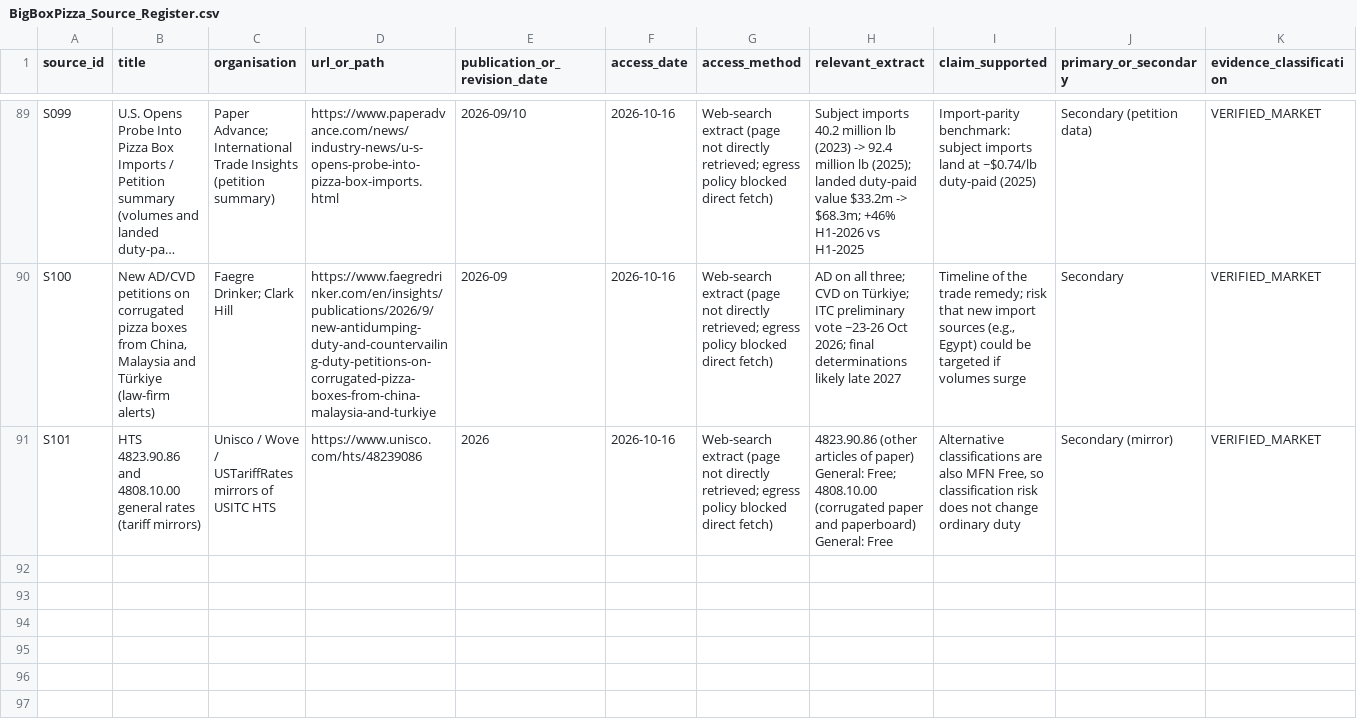
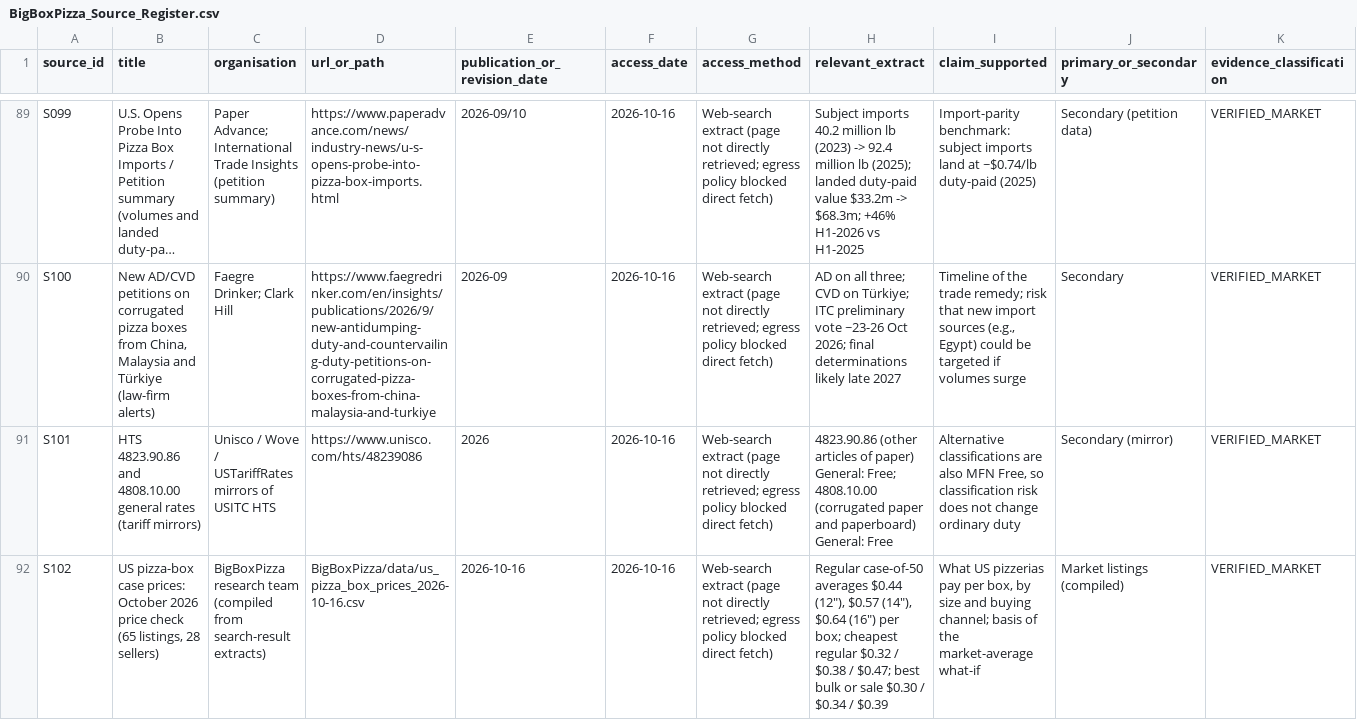
Before and after one commit to aniisziidan/DEPI-Project, a CSV file: BigBoxPizza/BigBoxPizza_Source_Register.csv, drawn as a sheet; only a part is shown, gaps mark what is left out; long unchanged cells end in …; rows hold the shown columns only; the diff names each change by its address in the sheet, - before the commit and + after, or states it on an @@ line.

```diff
--- a/BigBoxPizza/BigBoxPizza_Source_Register.csv
+++ b/BigBoxPizza/BigBoxPizza_Source_Register.csv
+row 92: S102 | US pizza-box case prices: October 2026 price check (65 listings, 28 sellers) | BigBoxPizza research team (compiled from search-result extracts) | BigBoxPizza/data/us_pizza_box_prices_2026-10-16.csv | 2026-10-16 | 2026-10-16 | Web-search extract (page not directly retrieved; egress policy blocked direct fetch) | Regular case-of-50 averages $0.44 (12"), $0.57 (14"), $0.64 (16") per box; cheapest regular $0.32 / $0.38 / $0.47; best bulk or sale $0.30 / $0.34 / $0.39 | What US pizzerias pay per box, by size and buying channel; basis of the market-average what-if | Market listings (compiled) | VERIFIED_MARKET
```
Also changed, not shown: 16 other files.
